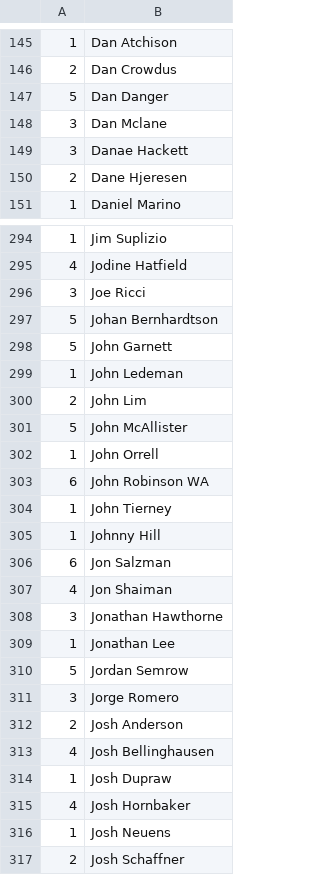
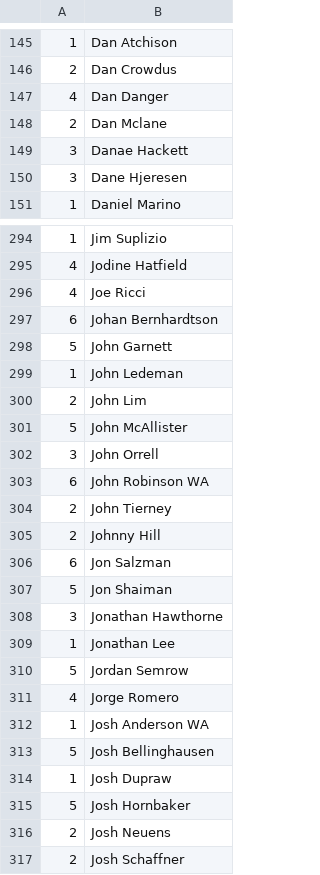
Before and after one commit to mondaynightpinball/data-archive, a CSV file: season-10/IPR.csv, drawn as a sheet; only a part is shown, gaps mark what is left out; the diff covers the shown part only.

Commit message:
Season 10 Midseason IPR Update

```diff
--- a/season-10/IPR.csv
+++ b/season-10/IPR.csv
@@ -146,6 +146,6 @@
 2,Dan Crowdus
-5,Dan Danger
-3,Dan Mclane
+4,Dan Danger
+2,Dan Mclane
 3,Danae Hackett
-2,Dane Hjeresen
+3,Dane Hjeresen
 1,Daniel Marino
@@ -295,4 +295,4 @@
 4,Jodine Hatfield
-3,Joe Ricci
-5,Johan Bernhardtson
+4,Joe Ricci
+6,Johan Bernhardtson
 5,John Garnett
@@ -301,8 +301,8 @@
 5,John McAllister
-1,John Orrell
+3,John Orrell
 6,John Robinson WA
-1,John Tierney
-1,Johnny Hill
+2,John Tierney
+2,Johnny Hill
 6,Jon Salzman
-4,Jon Shaiman
+5,Jon Shaiman
 3,Jonathan Hawthorne
@@ -310,8 +310,8 @@
 5,Jordan Semrow
-3,Jorge Romero
-2,Josh Anderson
-4,Josh Bellinghausen
+4,Jorge Romero
+1,Josh Anderson WA
+5,Josh Bellinghausen
 1,Josh Dupraw
-4,Josh Hornbaker
-1,Josh Neuens
+5,Josh Hornbaker
+2,Josh Neuens
 2,Josh Schaffner
```
Also changed, not shown: 4 added rows, 2 removed rows, 1 moved row and 126 edited cells elsewhere in this file.
